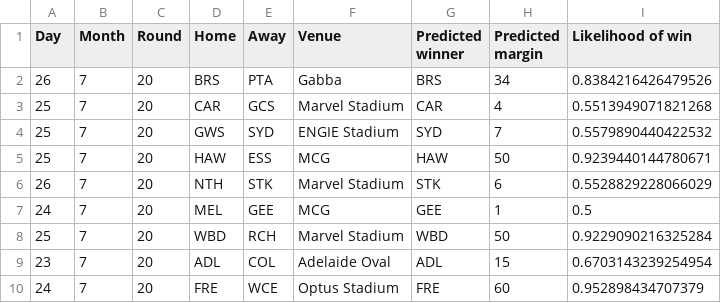
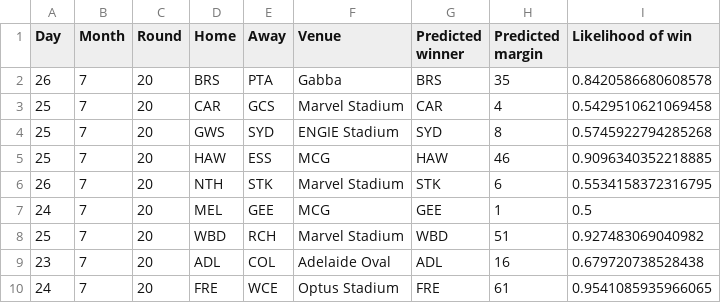
Before and after one commit to mattjcheung/AFL-Predictions, a CSV file: Predictions/R20_26.csv, drawn as a sheet.

Commit message:
Add tips for R20_26

```diff
--- a/Predictions/R20_26.csv
+++ b/Predictions/R20_26.csv
@@ -1,10 +1,10 @@
 Day,Month,Round,Home,Away,Venue,Predicted winner,Predicted margin,Likelihood of win
-26,7,20,BRS,PTA,Gabba,BRS,34,0.8384216426479526
-25,7,20,CAR,GCS,Marvel Stadium,CAR,4,0.5513949071821268
-25,7,20,GWS,SYD,ENGIE Stadium,SYD,7,0.5579890440422532
-25,7,20,HAW,ESS,MCG,HAW,50,0.9239440144780671
-26,7,20,NTH,STK,Marvel Stadium,STK,6,0.5528829228066029
+26,7,20,BRS,PTA,Gabba,BRS,35,0.8420586680608578
+25,7,20,CAR,GCS,Marvel Stadium,CAR,4,0.5429510621069458
+25,7,20,GWS,SYD,ENGIE Stadium,SYD,8,0.5745922794285268
+25,7,20,HAW,ESS,MCG,HAW,46,0.9096340352218885
+26,7,20,NTH,STK,Marvel Stadium,STK,6,0.5534158372316795
 24,7,20,MEL,GEE,MCG,GEE,1,0.5
-25,7,20,WBD,RCH,Marvel Stadium,WBD,50,0.9229090216325284
-23,7,20,ADL,COL,Adelaide Oval,ADL,15,0.6703143239254954
-24,7,20,FRE,WCE,Optus Stadium,FRE,60,0.952898434707379
+25,7,20,WBD,RCH,Marvel Stadium,WBD,51,0.927483069040982
+23,7,20,ADL,COL,Adelaide Oval,ADL,16,0.679720738528438
+24,7,20,FRE,WCE,Optus Stadium,FRE,61,0.9541085935966065
```
